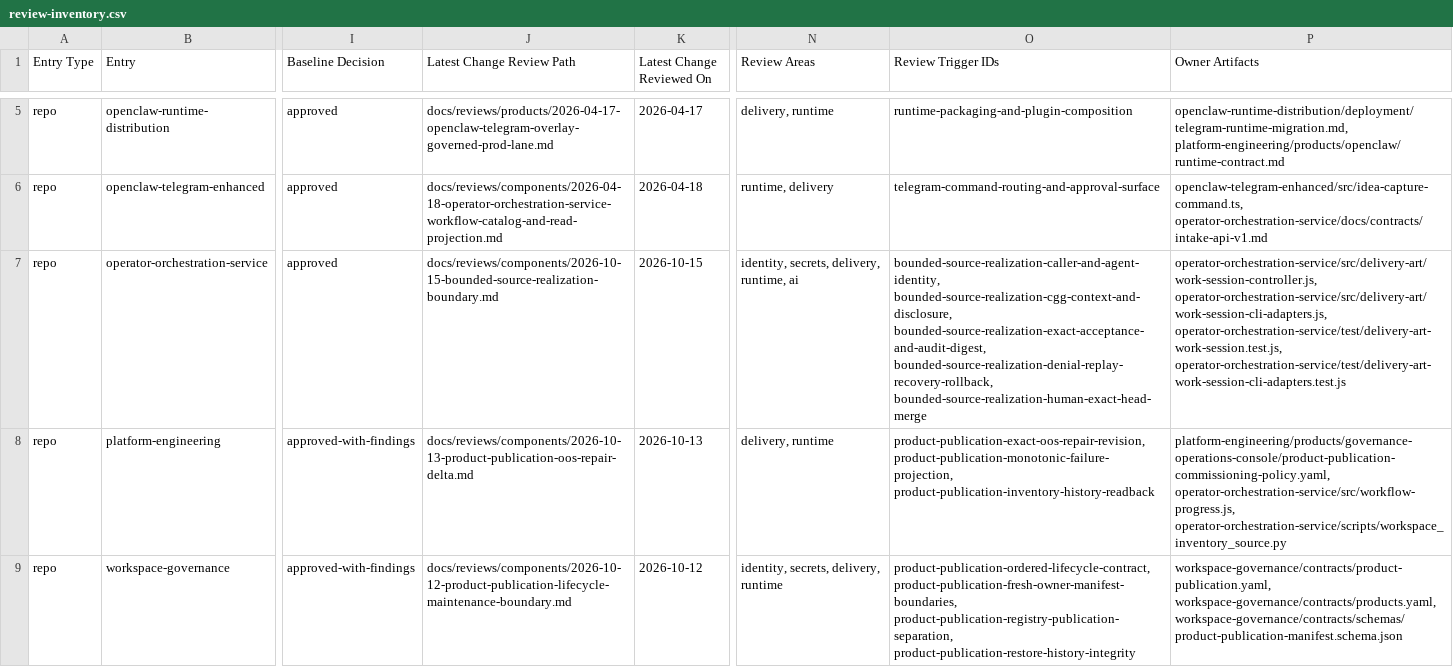
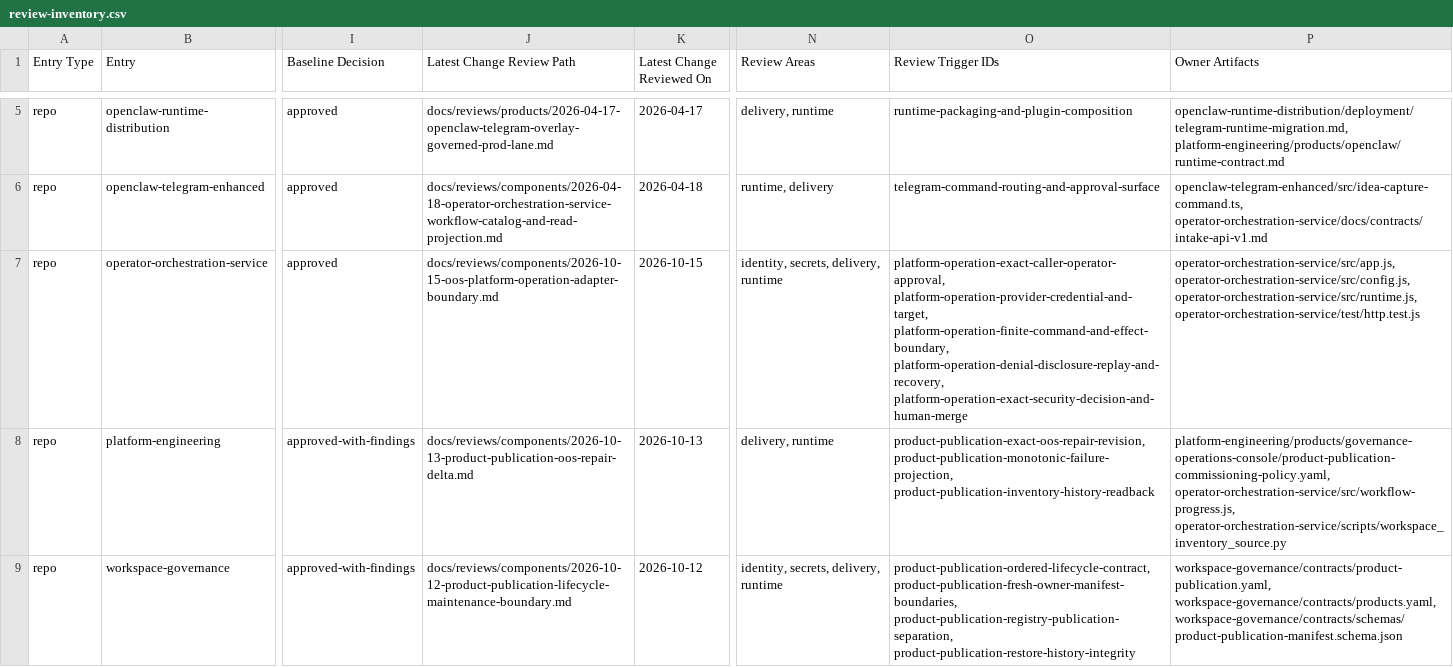
Before and after one commit to mfshaf7/security-architecture, a CSV file: registers/csv/review-inventory.csv, drawn as a sheet; only a part is shown, gaps mark what is left out; the diff names each change by its address in the sheet, - before the commit and + after, or states it on an @@ line.

```diff
--- a/registers/csv/review-inventory.csv
+++ b/registers/csv/review-inventory.csv
-J7 (Latest Change Review Path): docs/reviews/components/2026-10-15-bounded-source-realization-boundary.md
+J7 (Latest Change Review Path): docs/reviews/components/2026-10-15-oos-platform-operation-adapter-boundary.md
-N7 (Review Areas): identity, secrets, delivery, runtime, ai
+N7 (Review Areas): identity, secrets, delivery, runtime
-O7 (Review Trigger IDs): bounded-source-realization-caller-and-agent-identity, bounded-source-realization-cgg-context-and-disclosure, bounded-source-realization-exact-acceptance-and-audit-digest, bounded-source-realization-denial-replay-recovery-rollback, bounded-source-realization-human-exact-head-merge
+O7 (Review Trigger IDs): platform-operation-exact-caller-operator-approval, platform-operation-provider-credential-and-target, platform-operation-finite-command-and-effect-boundary, platform-operation-denial-disclosure-replay-and-recovery, platform-operation-exact-security-decision-and-human-merge
-P7 (Owner Artifacts): operator-orchestration-service/src/delivery-art/work-session-controller.js, operator-orchestration-service/src/delivery-art/work-session-cli-adapters.js, operator-orchestration-service/test/delivery-art-work-session.test.js, operator-orchestration-service/test/delivery-art-work-session-cli-adapters.test.js
+P7 (Owner Artifacts): operator-orchestration-service/src/app.js, operator-orchestration-service/src/config.js, operator-orchestration-service/src/runtime.js, operator-orchestration-service/test/http.test.js
```
Also changed, not shown: 3 other files.
